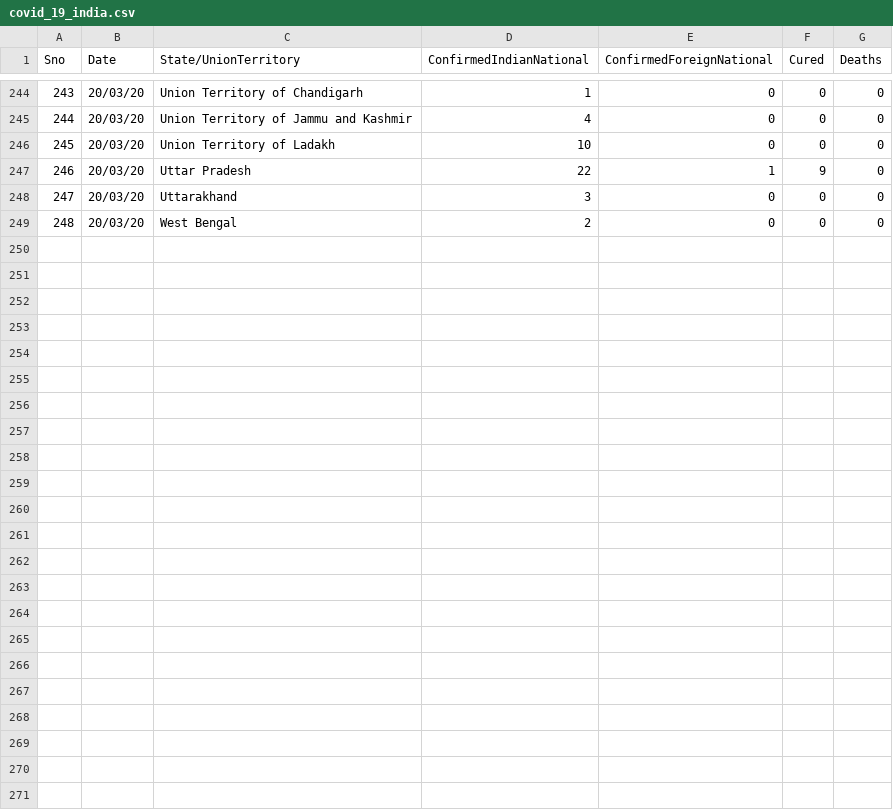
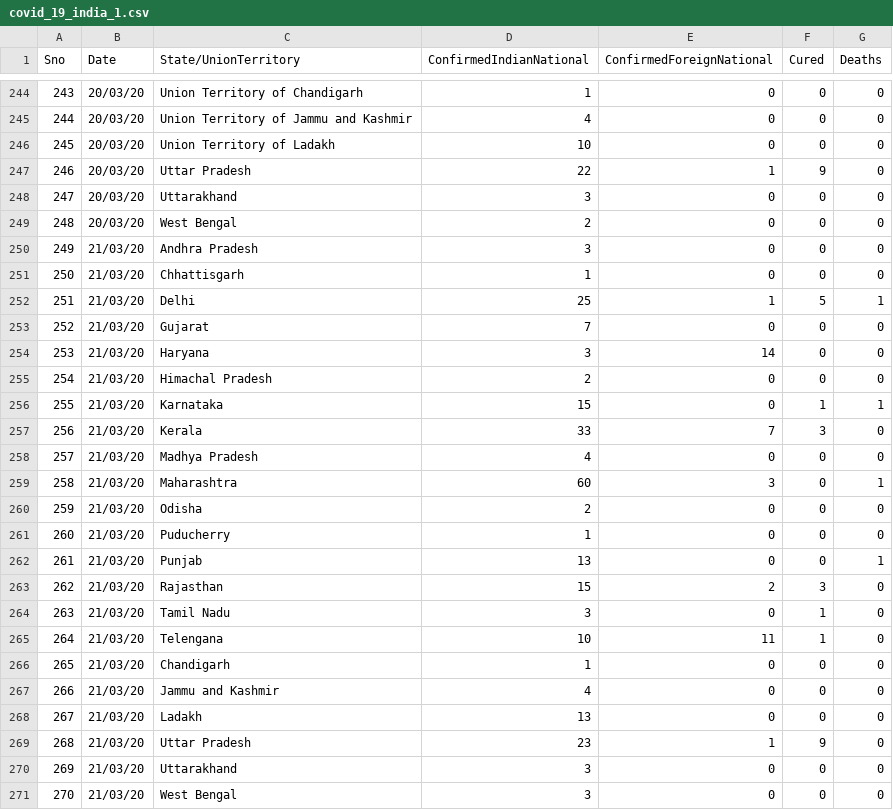
Before and after one commit to vanandjiwala/plotly_dash_corona, a CSV file: Data/covid_19_india_1.csv (was Data/covid_19_india.csv), drawn as a sheet; only a part is shown, gaps mark what is left out.

Commit message:
Initial commit - trend chart implementation Included latest dataset file

```diff
--- a/Data/covid_19_india.csv
+++ b/Data/covid_19_india_1.csv
@@ -249 +249,23 @@
 248,20/03/20,West Bengal,2,0,0,0
+249,21/03/20,Andhra Pradesh,3,0,0,0
+250,21/03/20,Chhattisgarh,1,0,0,0
+251,21/03/20,Delhi,25,1,5,1
+252,21/03/20,Gujarat,7,0,0,0
+253,21/03/20,Haryana,3,14,0,0
+254,21/03/20,Himachal Pradesh,2,0,0,0
+255,21/03/20,Karnataka,15,0,1,1
+256,21/03/20,Kerala,33,7,3,0
+257,21/03/20,Madhya Pradesh,4,0,0,0
+258,21/03/20,Maharashtra,60,3,0,1
+259,21/03/20,Odisha,2,0,0,0
+260,21/03/20,Puducherry,1,0,0,0
+261,21/03/20,Punjab,13,0,0,1
+262,21/03/20,Rajasthan,15,2,3,0
+263,21/03/20,Tamil Nadu,3,0,1,0
+264,21/03/20,Telengana,10,11,1,0
+265,21/03/20,Chandigarh,1,0,0,0
+266,21/03/20,Jammu and Kashmir,4,0,0,0
+267,21/03/20,Ladakh,13,0,0,0
+268,21/03/20,Uttar Pradesh,23,1,9,0
+269,21/03/20,Uttarakhand,3,0,0,0
+270,21/03/20,West Bengal,3,0,0,0
```
Also changed, not shown: 1 other file.
